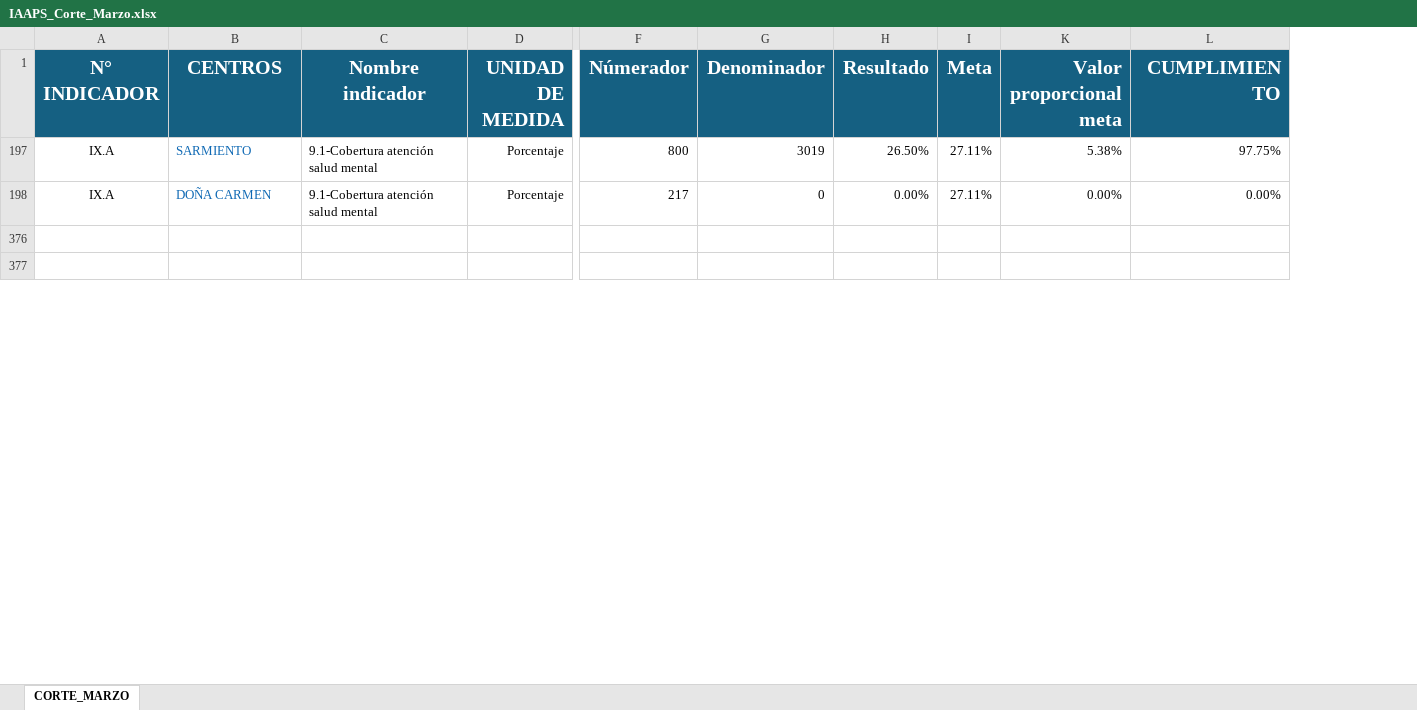
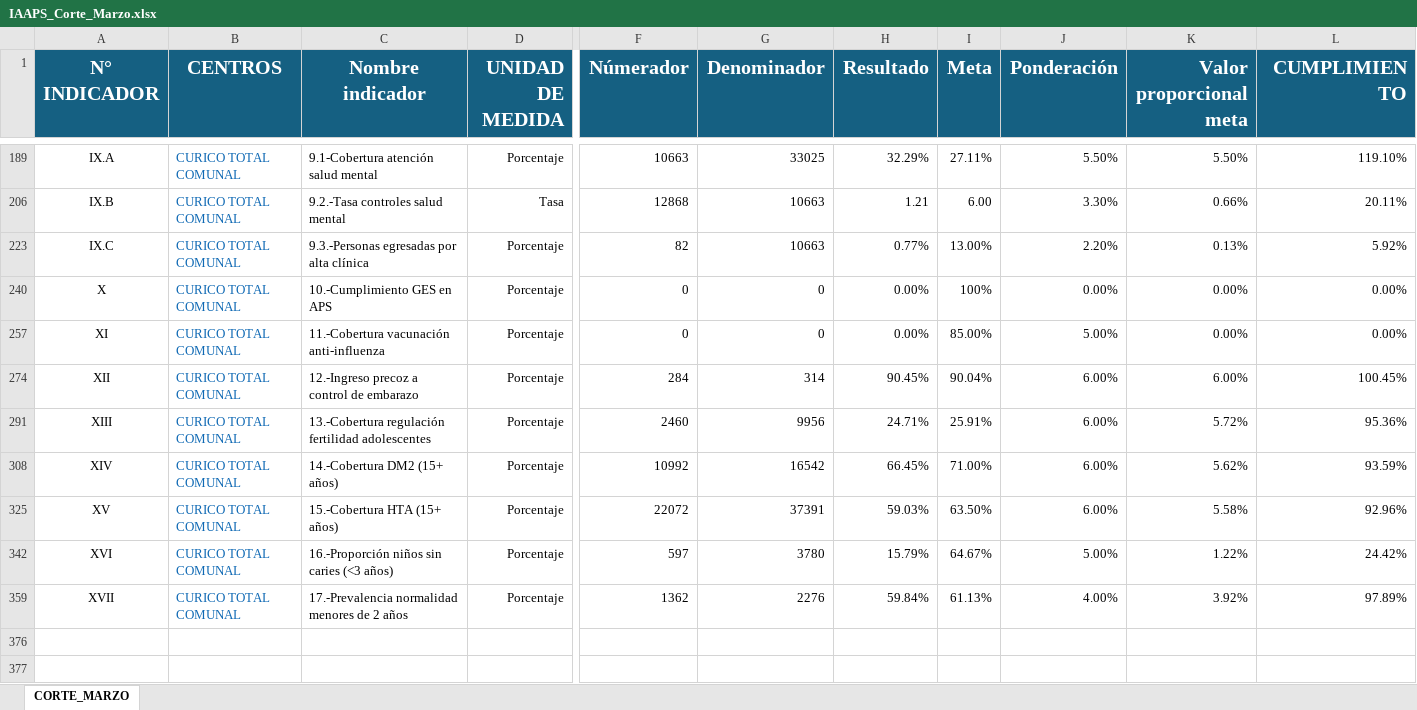
Before and after one commit to INFOGES-CREATE/INGFOGE-iapps-marzo, an Excel workbook: IAAPS_Corte_Marzo.xlsx, sheet CORTE_MARZO, drawn as a sheet; only a part is shown, gaps mark what is left out; values as stored, in another font and other column widths than the file's, no borders; addresses are those after the commit; rows hold the shown columns only; the diff covers the shown part only; the diff names each change by its address in the sheet, - before the commit and + after, or states it on an @@ line.

```diff
--- a/IAAPS_Corte_Marzo.xlsx (sheet CORTE_MARZO)
+++ b/IAAPS_Corte_Marzo.xlsx (sheet CORTE_MARZO)
@@ column J (Ponderación) unhidden, row 189: 5.50%; row 257: 5.00% @@
-B189 (CENTROS): SARMIENTO
+B189 (CENTROS): CURICO TOTAL COMUNAL
-F189 (Númerador): 800
+F189 (Númerador): 10663
-G189 (Denominador): 3019
+G189 (Denominador): 33025
-H189 (Resultado): 26.50%
+H189 (Resultado): 32.29%
-K189 (Valor proporcional meta): 5.38%
+K189 (Valor proporcional meta): 5.50%
-L189 (CUMPLIMIENTO): 97.75%
+L189 (CUMPLIMIENTO): 119.10%
+row 206: IX.B | CURICO TOTAL COMUNAL | 9.2.-Tasa controles salud mental | Tasa | 12868 | 10663 | 1.21 | 6.00 | 3.30% | 0.66% | 20.11%
+row 223: IX.C | CURICO TOTAL COMUNAL | 9.3.-Personas egresadas por alta clínica | Porcentaje | 82 | 10663 | 0.77% | 13.00% | 2.20% | 0.13% | 5.92%
+row 240: X | CURICO TOTAL COMUNAL | 10.-Cumplimiento GES en APS | Porcentaje | 0 | 0 | 0.00% | 100% | 0.00% | 0.00% | 0.00%
-A257 (N° INDICADOR): IX.A
+A257 (N° INDICADOR): XI
-B257 (CENTROS): DOÑA CARMEN
+B257 (CENTROS): CURICO TOTAL COMUNAL
-C257 (Nombre indicador): 9.1-Cobertura atención salud mental
+C257 (Nombre indicador): 11.-Cobertura vacunación anti-influenza
-F257 (Númerador): 217
+F257 (Númerador): 0
-I257 (Meta): 27.11%
+I257 (Meta): 85.00%
+row 274: XII | CURICO TOTAL COMUNAL | 12.-Ingreso precoz a control de embarazo | Porcentaje | 284 | 314 | 90.45% | 90.04% | 6.00% | 6.00% | 100.45%
+row 291: XIII | CURICO TOTAL COMUNAL | 13.-Cobertura regulación fertilidad adolescentes | Porcentaje | 2460 | 9956 | 24.71% | 25.91% | 6.00% | 5.72% | 95.36%
+row 308: XIV | CURICO TOTAL COMUNAL | 14.-Cobertura DM2 (15+ años) | Porcentaje | 10992 | 16542 | 66.45% | 71.00% | 6.00% | 5.62% | 93.59%
+row 325: XV | CURICO TOTAL COMUNAL | 15.-Cobertura HTA (15+ años) | Porcentaje | 22072 | 37391 | 59.03% | 63.50% | 6.00% | 5.58% | 92.96%
+row 342: XVI | CURICO TOTAL COMUNAL | 16.-Proporción niños sin caries (<3 años) | Porcentaje | 597 | 3780 | 15.79% | 64.67% | 5.00% | 1.22% | 24.42%
+row 359: XVII | CURICO TOTAL COMUNAL | 17.-Prevalencia normalidad menores de 2 años | Porcentaje | 1362 | 2276 | 59.84% | 61.13% | 4.00% | 3.92% | 97.89%
```
Also changed, not shown: 11 added rows elsewhere in this sheet, 2 other files.
